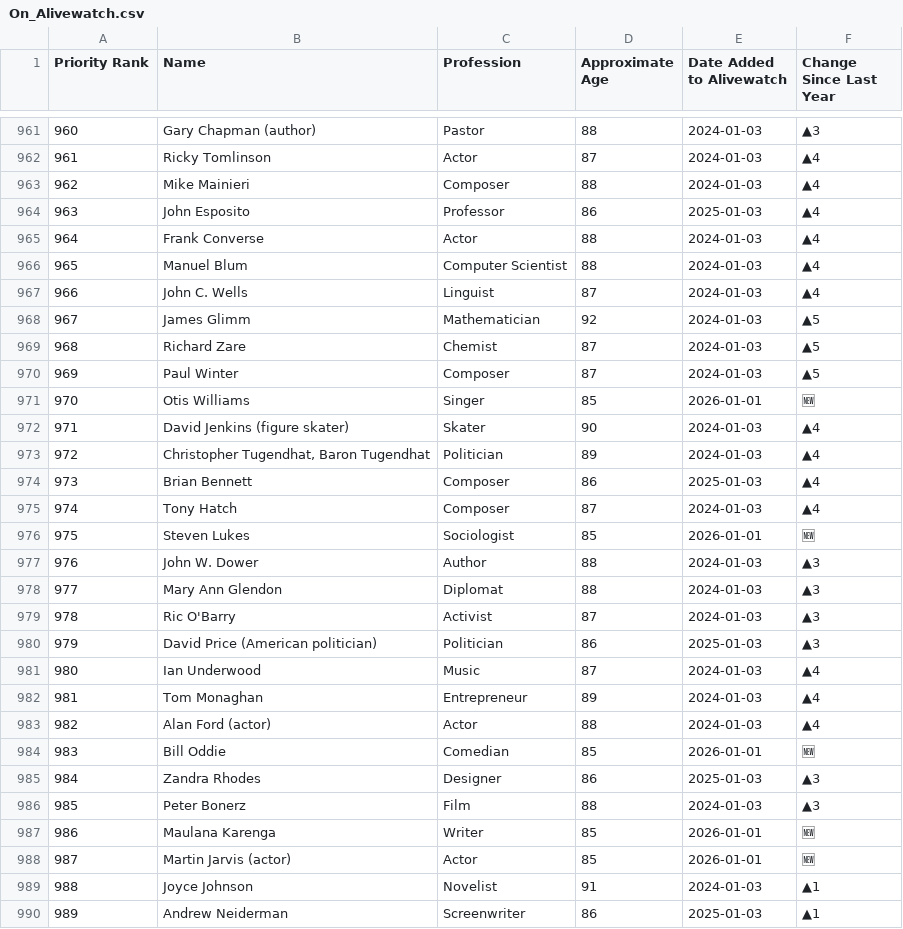
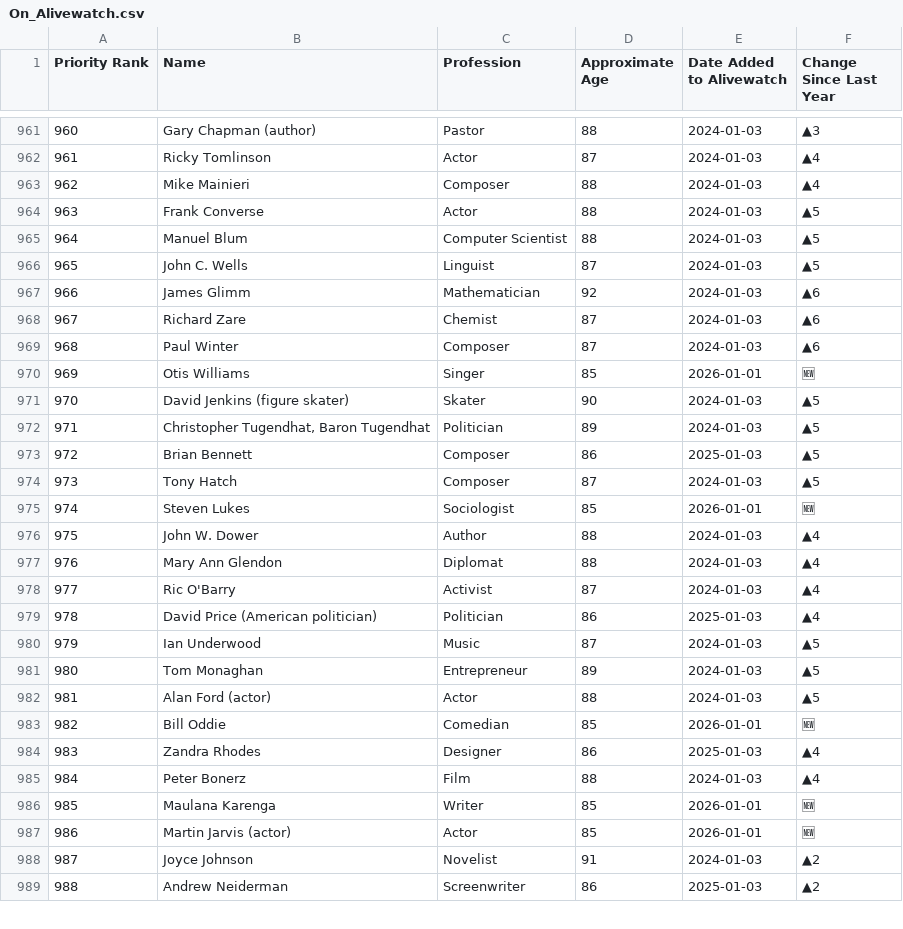
Before and after one commit to Viperiser/alivewatch, a CSV file: data/On_Alivewatch.csv, drawn as a sheet; only a part is shown, gaps mark what is left out; removed rows and columns are numbered as before the commit, all else as after; the diff covers the shown part only; the diff names each change by its address in the sheet, - before the commit and + after, or states it on an @@ line.

```diff
--- a/data/On_Alivewatch.csv
+++ b/data/On_Alivewatch.csv
@@ column A (Priority Rank) renumbered from row 176 down @@
-row 964: 963 | John Esposito | Professor | 86 | 2025-01-03 | ▲4
-F964:F966 (Change Since Last Year): ▲4
+F964:F966 (Change Since Last Year): ▲5
-F967:F969 (Change Since Last Year): ▲5
+F967:F969 (Change Since Last Year): ▲6
-F971:F974 (Change Since Last Year): ▲4
+F971:F974 (Change Since Last Year): ▲5
-F976:F979 (Change Since Last Year): ▲3
+F976:F979 (Change Since Last Year): ▲4
-F980:F982 (Change Since Last Year): ▲4
+F980:F982 (Change Since Last Year): ▲5
-F984:F985 (Change Since Last Year): ▲3
+F984:F985 (Change Since Last Year): ▲4
-F988:F989 (Change Since Last Year): ▲1
+F988:F989 (Change Since Last Year): ▲2
```
Also changed, not shown: 1 added row, 1 removed row and 116 edited cells elsewhere in this file, data/Died_under_watch.csv, 4 other files.
